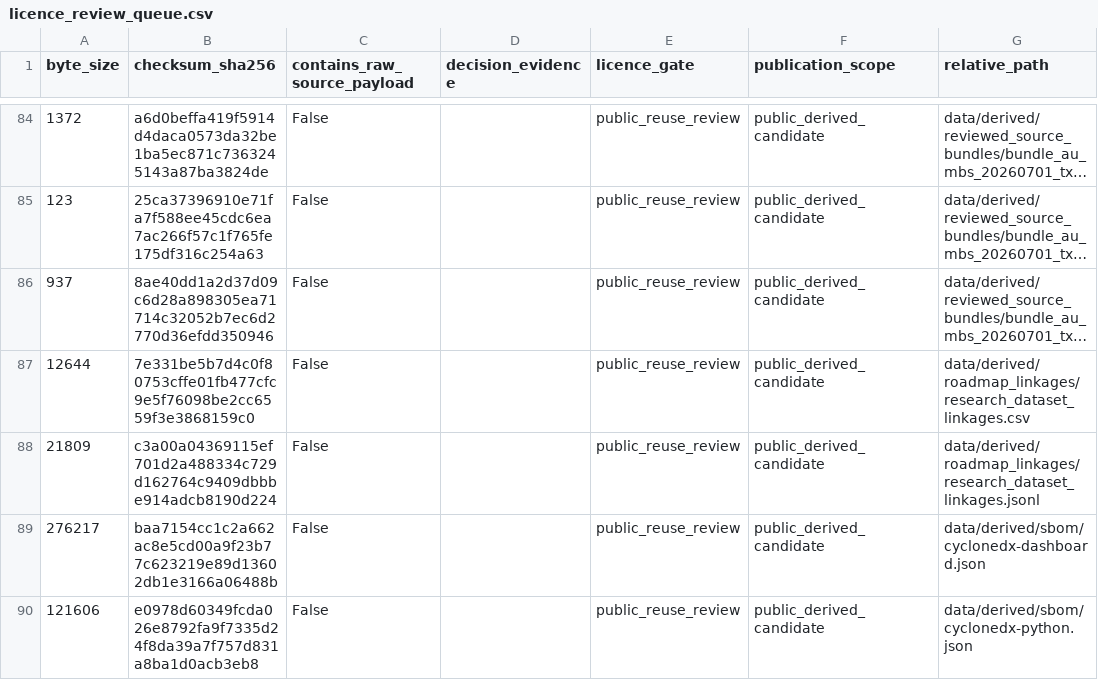
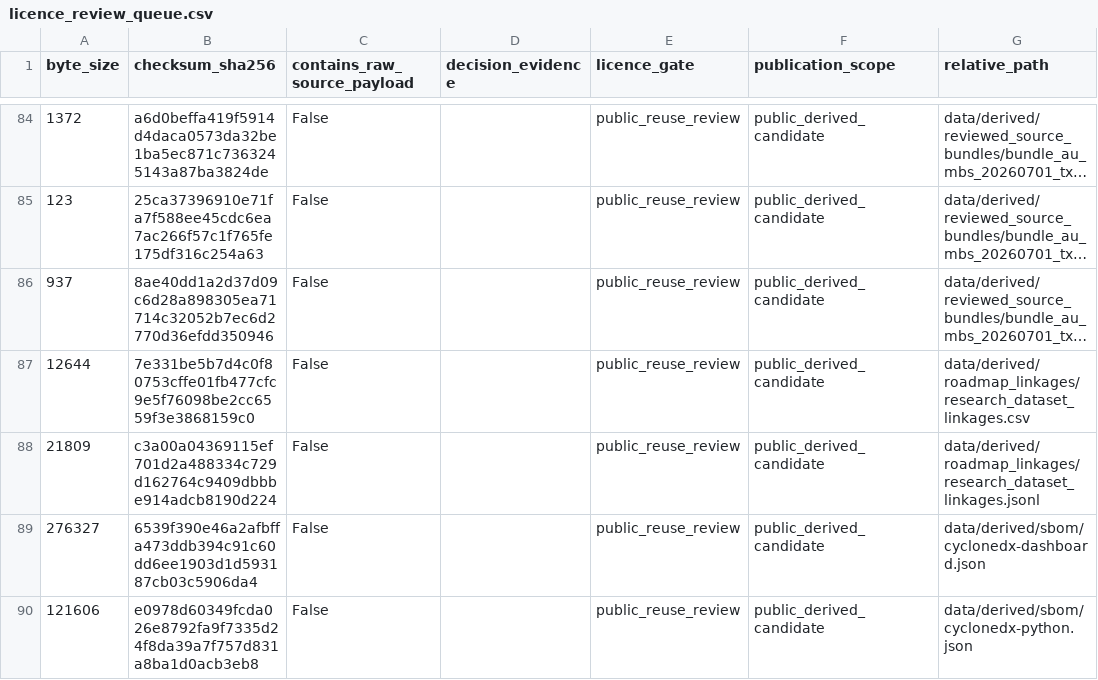
Before and after one commit to edithatogo/reimbursement-atlas, a CSV file: apps/dashboard/public/data/licence_review_queue.csv, drawn as a sheet; only a part is shown, gaps mark what is left out; long unchanged cells end in …; the diff covers the shown part only; the diff names each change by its address in the sheet, - before the commit and + after, or states it on an @@ line.

```diff
--- a/apps/dashboard/public/data/licence_review_queue.csv
+++ b/apps/dashboard/public/data/licence_review_queue.csv
-A89 (byte_size): 276217
+A89 (byte_size): 276327
-B89 (checksum_sha256): baa7154cc1c2a662ac8e5cd00a9f23b77c623219e89d13602db1e3166a06488b
+B89 (checksum_sha256): 6539f390e46a2afbffa473ddb394c91c60dd6ee1903d1d593187cb03c5906da4
```
Also changed, not shown: 9 edited cells elsewhere in this file, apps/dashboard/public/data/licence_review_batches.csv, apps/dashboard/public/data/release_gates.csv, 15 other files.
